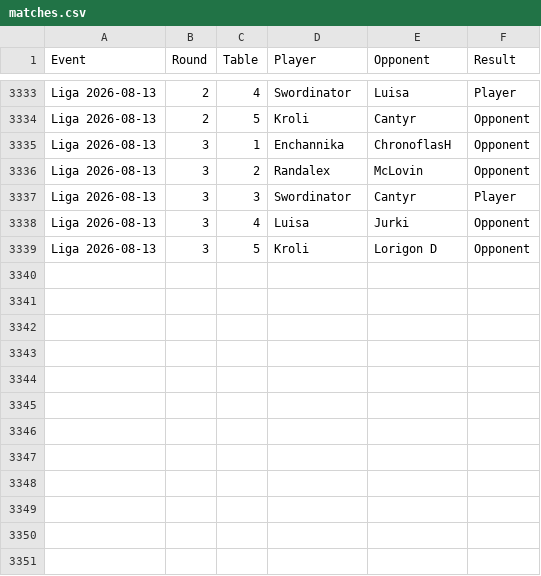
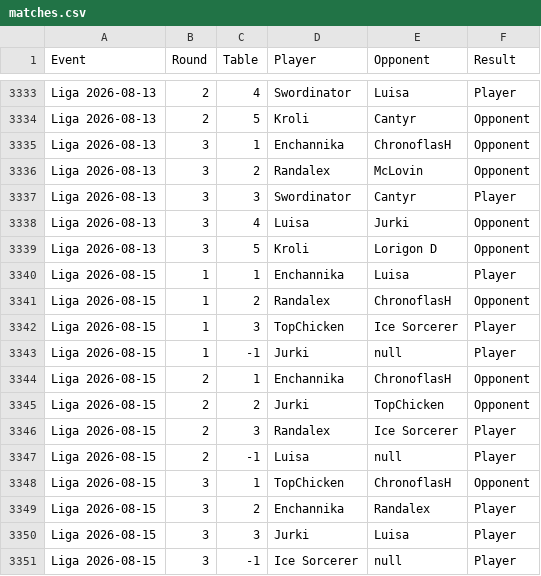
Before and after one commit to shinobi64/lorcana, a CSV file: results/matches.csv, drawn as a sheet; only a part is shown, gaps mark what is left out; the diff names each change by its address in the sheet, - before the commit and + after, or states it on an @@ line.

Commit message:
data: liga 2026-08-15

```diff
--- a/results/matches.csv
+++ b/results/matches.csv
+row 3340: Liga 2026-08-15 | 1 | 1 | Enchannika | Luisa | Player
+row 3341: Liga 2026-08-15 | 1 | 2 | Randalex | ChronoflasH | Opponent
+row 3342: Liga 2026-08-15 | 1 | 3 | TopChicken | Ice Sorcerer | Player
+row 3343: Liga 2026-08-15 | 1 | -1 | Jurki | null | Player
+row 3344: Liga 2026-08-15 | 2 | 1 | Enchannika | ChronoflasH | Opponent
+row 3345: Liga 2026-08-15 | 2 | 2 | Jurki | TopChicken | Opponent
+row 3346: Liga 2026-08-15 | 2 | 3 | Randalex | Ice Sorcerer | Player
+row 3347: Liga 2026-08-15 | 2 | -1 | Luisa | null | Player
+row 3348: Liga 2026-08-15 | 3 | 1 | TopChicken | ChronoflasH | Opponent
+row 3349: Liga 2026-08-15 | 3 | 2 | Enchannika | Randalex | Player
+row 3350: Liga 2026-08-15 | 3 | 3 | Jurki | Luisa | Player
+row 3351: Liga 2026-08-15 | 3 | -1 | Ice Sorcerer | null | Player
```
Also changed, not shown: results/eventdetails.csv, results/events.csv, 1 other file.
